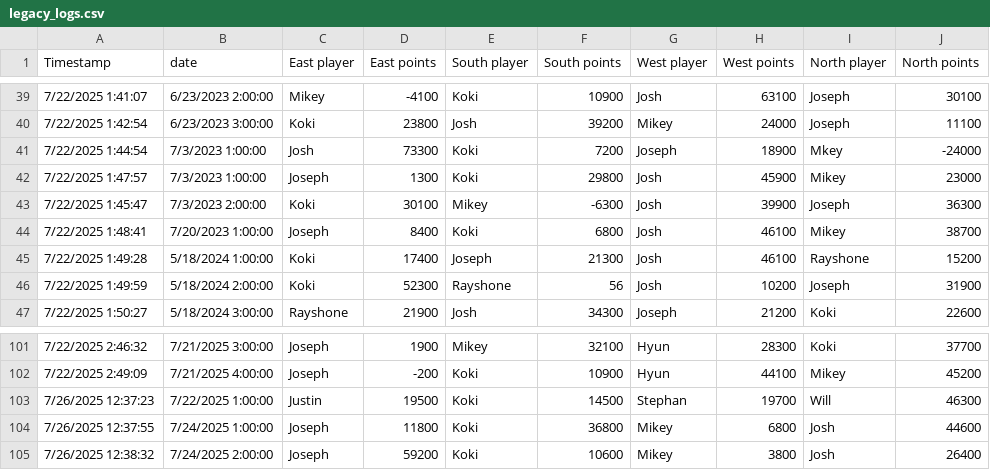
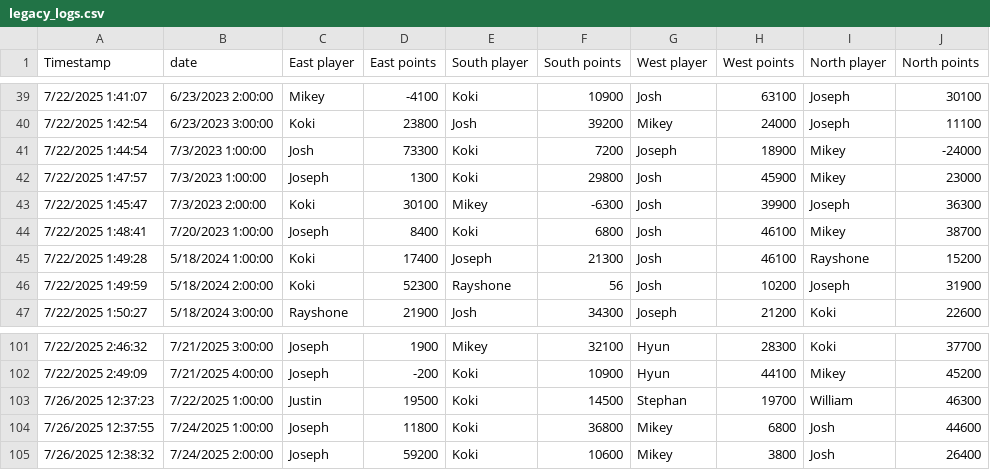
Before and after one commit to kokimoribe/mj, a CSV file: legacy_logs.csv, drawn as a sheet; only a part is shown, gaps mark what is left out; the diff names each change by its address in the sheet, - before the commit and + after, or states it on an @@ line.

Commit message:
Refactor code structure and remove redundant changes

```diff
--- a/legacy_logs.csv
+++ b/legacy_logs.csv
-I41 (North player): Mkey
+I41 (North player): Mikey
-I103 (North player): Will
+I103 (North player): William
```
